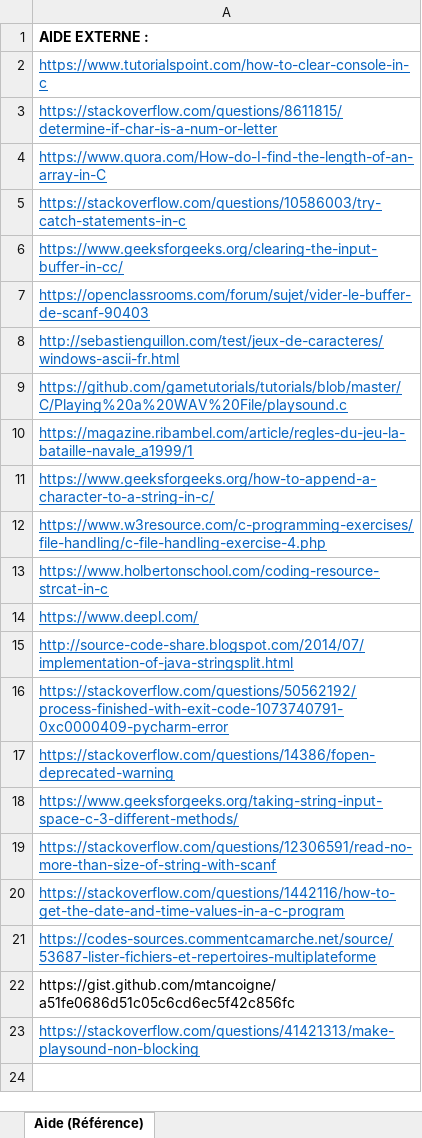
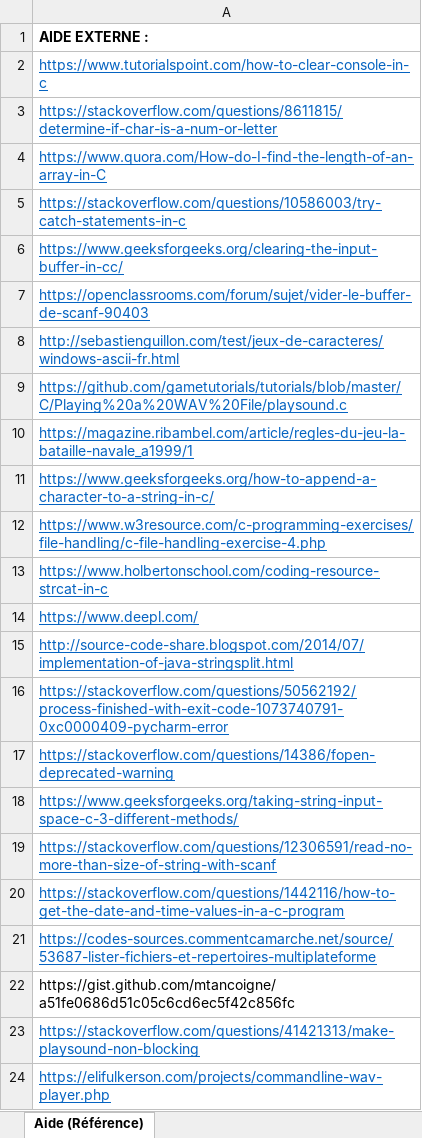
Before and after one commit to Neliott/BatailleNavale, an Excel workbook: documentation/Références.xlsx, sheet Aide (Référence), drawn as a sheet; values as stored, in another font and other column widths than the file's, no borders; the diff names each change by its address in the sheet, - before the commit and + after, or states it on an @@ line.

```diff
--- a/documentation/Références.xlsx (sheet Aide (Référence))
+++ b/documentation/Références.xlsx (sheet Aide (Référence))
+row 24: https://elifulkerson.com/projects/commandline-wav-player.php
```
Also changed, not shown: documentation/Journal de bord.xlsx, documentation/Journal de travail.xlsm, 27 other files.
